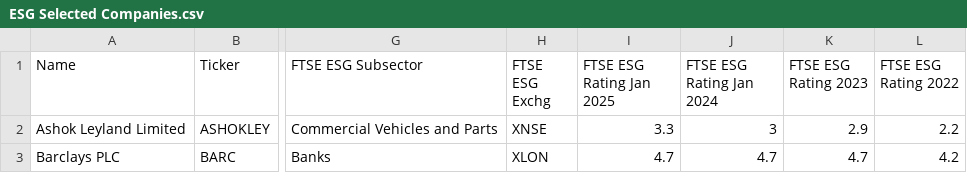
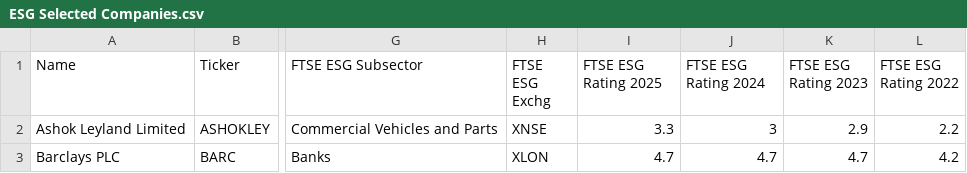
Before and after one commit to M1ck3yJ0/Research_Stock_Price_Google_Trends, a CSV file: ESG Selected Companies.csv, drawn as a sheet; only a part is shown, gaps mark what is left out; the diff names each change by its address in the sheet, - before the commit and + after, or states it on an @@ line.

Commit message:
Update ESG Selected Companies.csv

```diff
--- a/ESG Selected Companies.csv
+++ b/ESG Selected Companies.csv
-I1: FTSE ESG Rating Jan 2025
+I1: FTSE ESG Rating 2025
-J1: FTSE ESG Rating Jan 2024
+J1: FTSE ESG Rating 2024
```
